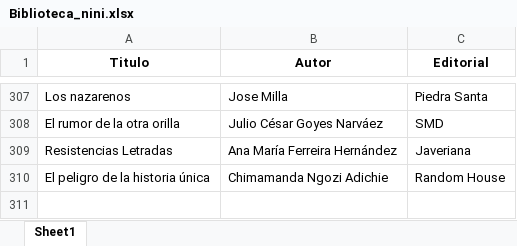
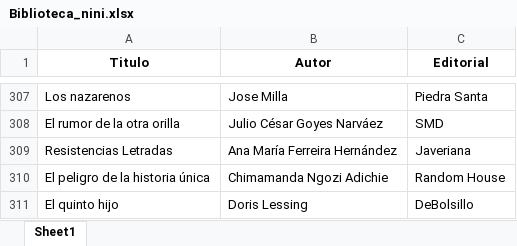
Before and after one commit to SantiagoFerreiraCampos/Biblioteca, an Excel workbook: data/Biblioteca_nini.xlsx, sheet Sheet1, drawn as a sheet; only a part is shown, gaps mark what is left out; values as stored, in another font and other column widths than the file's, no borders; the diff names each change by its address in the sheet, - before the commit and + after, or states it on an @@ line.

Commit message:
Added new book: El quinto hijo by Doris Lessing in Nini's library

```diff
--- a/data/Biblioteca_nini.xlsx (sheet Sheet1)
+++ b/data/Biblioteca_nini.xlsx (sheet Sheet1)
+row 311: El quinto hijo | Doris Lessing | DeBolsillo
```
